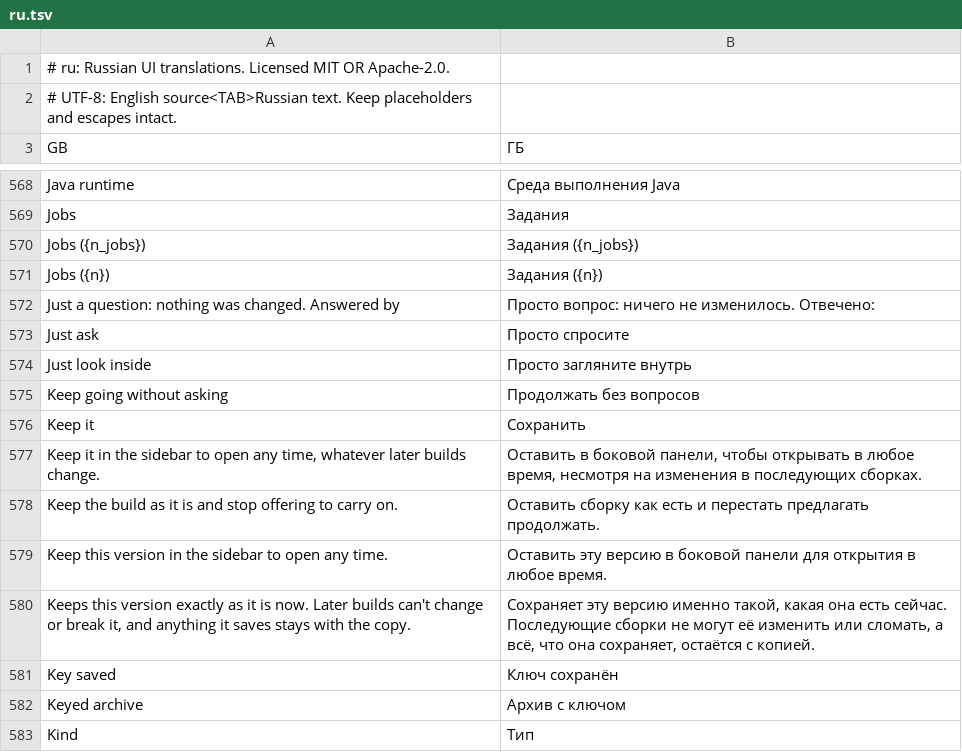
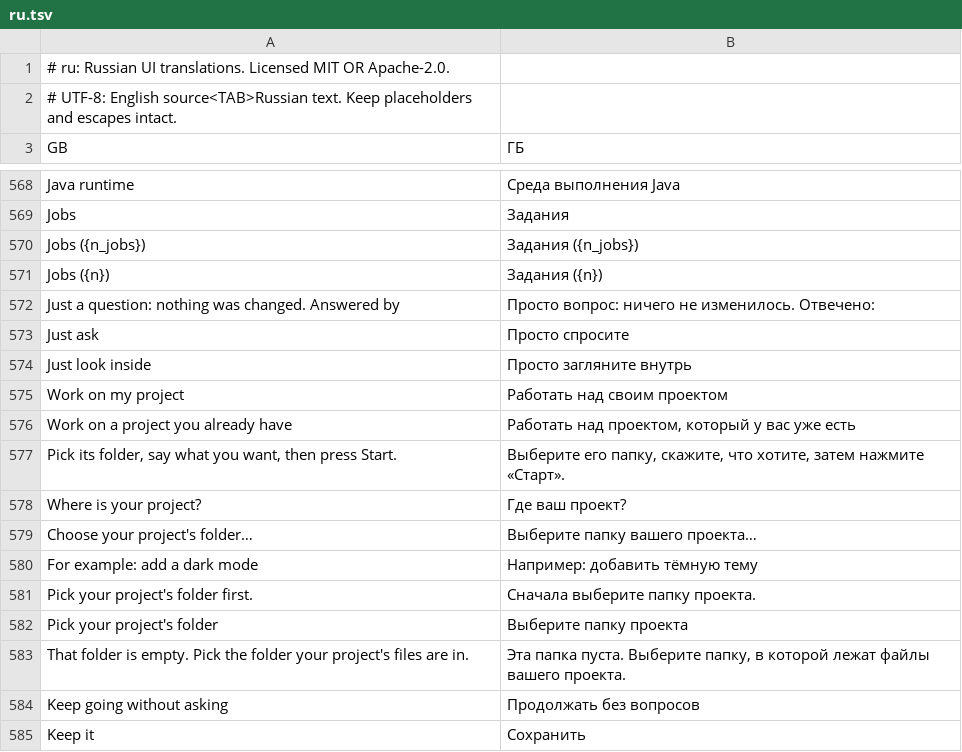
Before and after one commit to 00xJS/craft-anything, a TSV file: crates/ui-egui/src/i18n/ru.tsv, drawn as a sheet; only a part is shown, gaps mark what is left out; the shorter side is filled out with more unchanged rows.

Commit message:
Offer "Work on my project" on New project: pick your project's folder and edit its files in place (#686)
New project offers a third choice, "Work on my project": pick your project's folder, say what you want, and its files are edited in place (R2.9).

```diff
--- a/crates/ui-egui/src/i18n/ru.tsv
+++ b/crates/ui-egui/src/i18n/ru.tsv
@@ -574,2 +574,11 @@ Just ask	Просто спросите
 Just look inside	Просто загляните внутрь
+Work on my project	Работать над своим проектом
+Work on a project you already have	Работать над проектом, который у вас уже есть
+Pick its folder, say what you want, then press Start.	Выберите его папку, скажите, что хотите, затем нажмите «Старт».
+Where is your project?	Где ваш проект?
+Choose your project's folder…	Выберите папку вашего проекта…
+For example: add a dark mode	Например: добавить тёмную тему
+Pick your project's folder first.	Сначала выберите папку проекта.
+Pick your project's folder	Выберите папку проекта
+That folder is empty. Pick the folder your project's files are in.	Эта папка пуста. Выберите папку, в которой лежат файлы вашего проекта.
 Keep going without asking	Продолжать без вопросов
```
Also changed, not shown: crates/ui-egui/src/fr.tsv, crates/ui-egui/src/i18n/cs.tsv, 14 other files.
